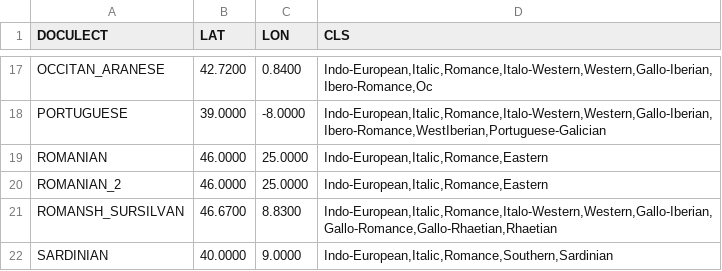
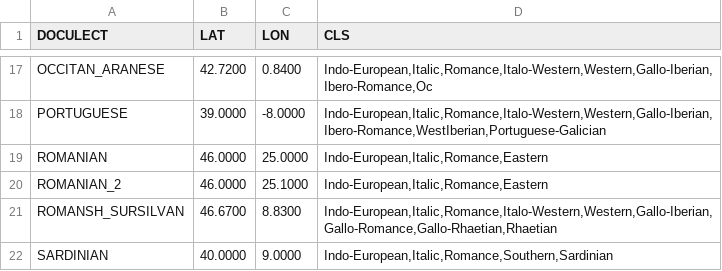
Before and after one commit to dighl/TREX, a TSV file: data/Italic.tsv, drawn as a sheet; only a part is shown, gaps mark what is left out.

Commit message:
put wals.js functions in one function to call from tree.js on submit; changed duplicate ISO codes from example data files to save voronoi computation

```diff
--- a/data/Italic.tsv
+++ b/data/Italic.tsv
@@ -19,3 +19,3 @@ PORTUGUESE	39.0000	-8.0000	Indo-European,Italic,Romance,Italo-Western,Western,Ga
 ROMANIAN	46.0000	25.0000	Indo-European,Italic,Romance,Eastern
-ROMANIAN_2	46.0000	25.0000	Indo-European,Italic,Romance,Eastern
+ROMANIAN_2	46.0000	25.1000	Indo-European,Italic,Romance,Eastern
 ROMANSH_SURSILVAN	46.6700	8.8300	Indo-European,Italic,Romance,Italo-Western,Western,Gallo-Iberian,Gallo-Romance,Gallo-Rhaetian,Rhaetian
```
Also changed, not shown: data/Slavic.tsv, data/test.tsv, 3 other files.
